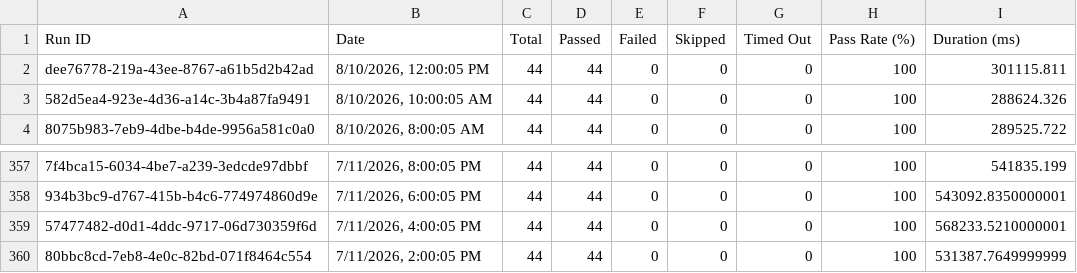
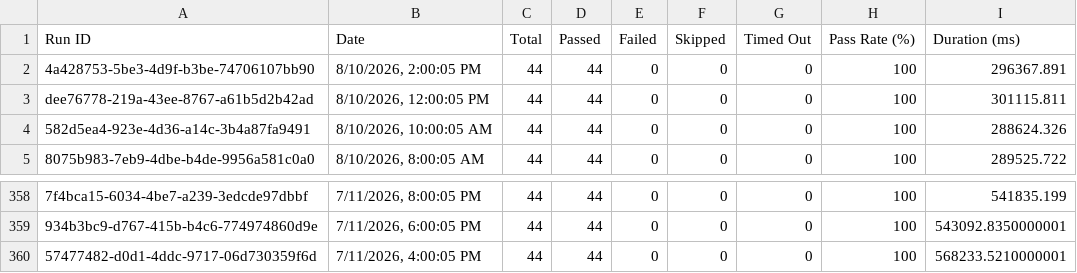
Before and after one commit to Shunyalabsai/console-automation, a CSV file: docs/exports/all-runs-summary.csv, drawn as a sheet; only a part is shown, gaps mark what is left out.

Commit message:
Update dashboard data — Aug 10, 2026 07:35 PM IST

```diff
--- a/docs/exports/all-runs-summary.csv
+++ b/docs/exports/all-runs-summary.csv
@@ -1,2 +1,3 @@
 Run ID,Date,Total,Passed,Failed,Skipped,Timed Out,Pass Rate (%),Duration (ms)
+"4a428753-5be3-4d9f-b3be-74706107bb90","8/10/2026, 2:00:05 PM",44,44,0,0,0,100,296367.891
 "dee76778-219a-43ee-8767-a61b5d2b42ad","8/10/2026, 12:00:05 PM",44,44,0,0,0,100,301115.811
@@ -359,2 +360 @@ Run ID,Date,Total,Passed,Failed,Skipped,Timed Out,Pass Rate (%),Duration (ms)
 "57477482-d0d1-4ddc-9717-06d730359f6d","7/11/2026, 4:00:05 PM",44,44,0,0,0,100,568233.5210000001
-"80bbc8cd-7eb8-4e0c-82bd-071f8464c554","7/11/2026, 2:00:05 PM",44,44,0,0,0,100,531387.7649999999
```
Also changed, not shown: docs/exports/current-run.csv, 2 other files.
